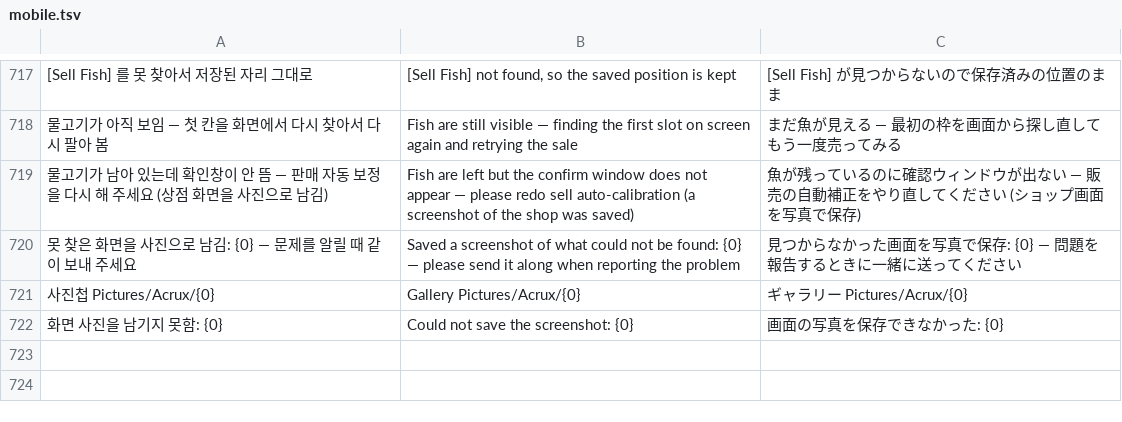
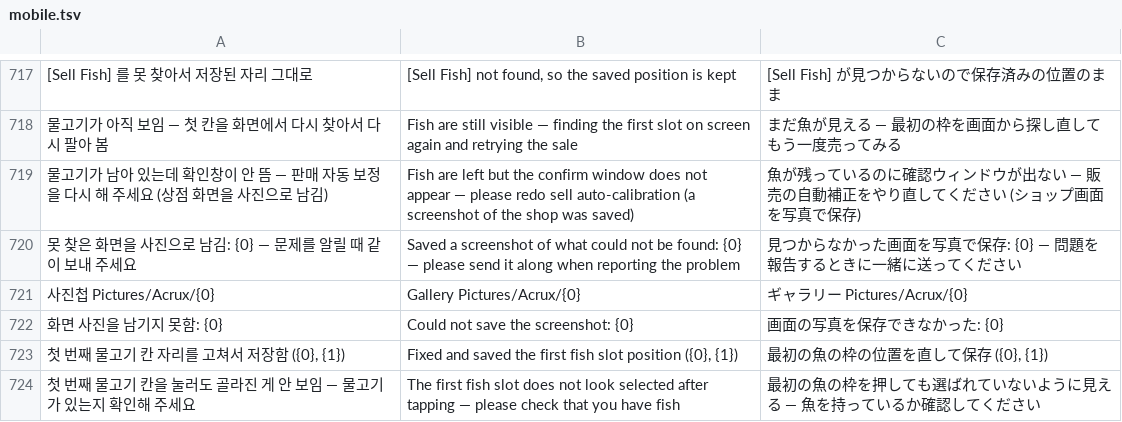
Before and after one commit to XxErone2xX/Acrux-app, a TSV file: android/app/src/main/assets/i18n/mobile.tsv, drawn as a sheet; only a part is shown, gaps mark what is left out; the diff names each change by its address in the sheet, - before the commit and + after, or states it on an @@ line.

Commit message:
Mobile V1.4.17

```diff
--- a/android/app/src/main/assets/i18n/mobile.tsv
+++ b/android/app/src/main/assets/i18n/mobile.tsv
+row 723: 첫 번째 물고기 칸 자리를 고쳐서 저장함 ({0}, {1}) | Fixed and saved the first fish slot position ({0}, {1}) | 最初の魚の枠の位置を直して保存 ({0}, {1})
+row 724: 첫 번째 물고기 칸을 눌러도 골라진 게 안 보임 — 물고기가 있는지 확인해 주세요 | The first fish slot does not look selected after tapping — please check that you have fish | 最初の魚の枠を押しても選ばれていないように見える — 魚を持っているか確認してください
```
Also changed, not shown: 7 other files.
